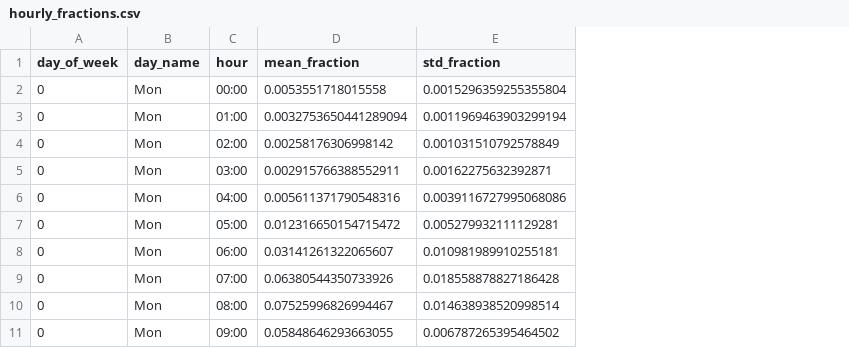
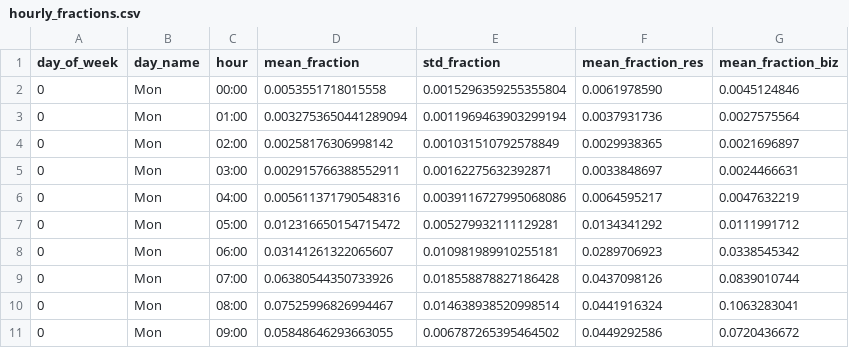
Before and after one commit to matthewkingston/roaaads-counter, a CSV file: analysis/hourly_fractions.csv, drawn as a sheet; only a part is shown; the diff names each change by its address in the sheet, - before the commit and + after, or states it on an @@ line.

```diff
--- a/analysis/hourly_fractions.csv
+++ b/analysis/hourly_fractions.csv
+column F (mean_fraction_res), rows 2-11: 0.0061978590 | 0.0037931736 | 0.0029938365 | 0.0033848697 | 0.0064595217 | 0.0134341292 | 0.0289706923 | 0.0437098126 | 0.0441916324 | 0.0449292586
+column G (mean_fraction_biz), rows 2-11: 0.0045124846 | 0.0027575564 | 0.0021696897 | 0.0024466631 | 0.0047632219 | 0.0111991712 | 0.0338545342 | 0.0839010744 | 0.1063283041 | 0.0720436672
```
Also changed, not shown: 5 other files.
